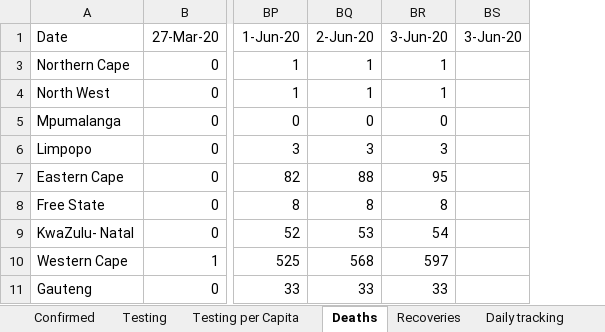
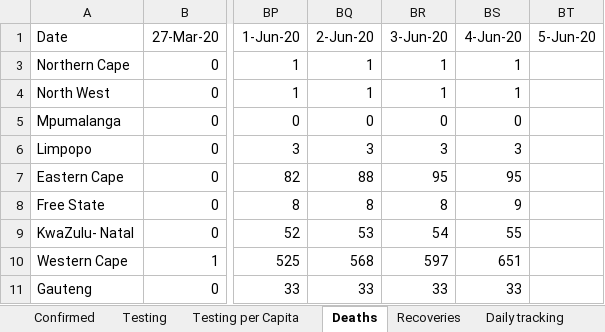
Before and after one commit to pkantue/covid2019, an Excel workbook: Data/Covid2019/SA_data_archive/Province_database.xlsx, sheet Deaths, drawn as a sheet; only a part is shown, gaps mark what is left out; values as stored, in another font and other column widths than the file's, no borders; charts and pictures not drawn; removed rows and columns are numbered as before the commit, all else as after; the diff names each change by its address in the sheet, - before the commit and + after, or states it on an @@ line.

```diff
--- a/Data/Covid2019/SA_data_archive/Province_database.xlsx (sheet Deaths)
+++ b/Data/Covid2019/SA_data_archive/Province_database.xlsx (sheet Deaths)
-column BS (3-Jun-20), empty
+column BS (4-Jun-20), rows 3-11: 1 | 1 | 0 | 3 | 95 | 9 | 55 | 651 | 33
+column BT (5-Jun-20), empty
```
Also changed, not shown: sheet Recovery Rate, sheet Recoveries, sheet Confirmed, sheet Closed, sheet Testing per Capita, sheet Death Rate, 4 more sheets, formulas that keep their value, charts or pictures.
